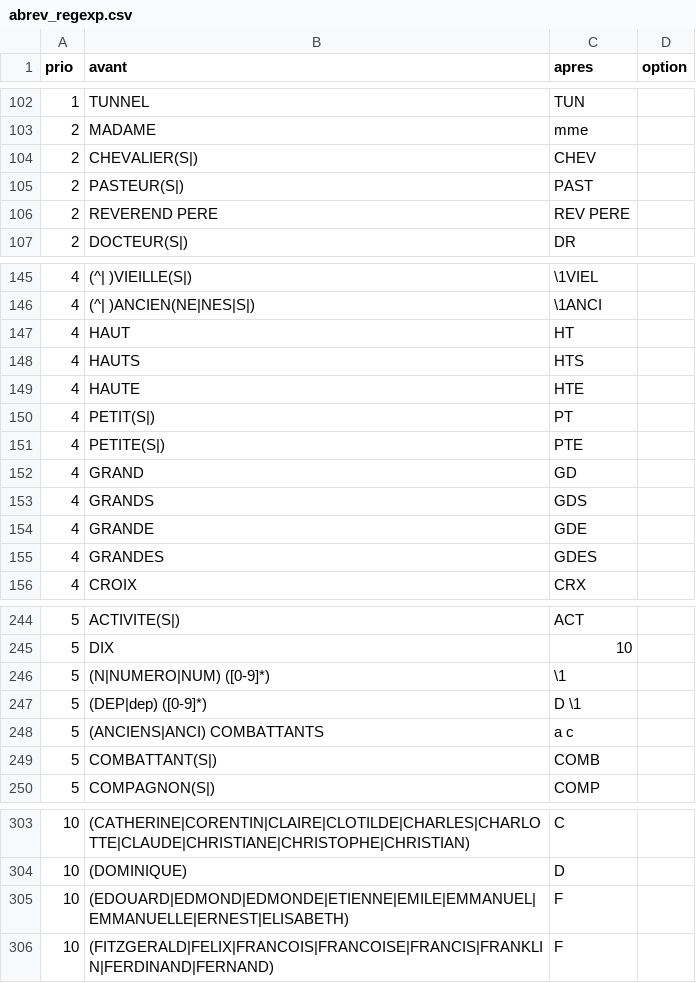
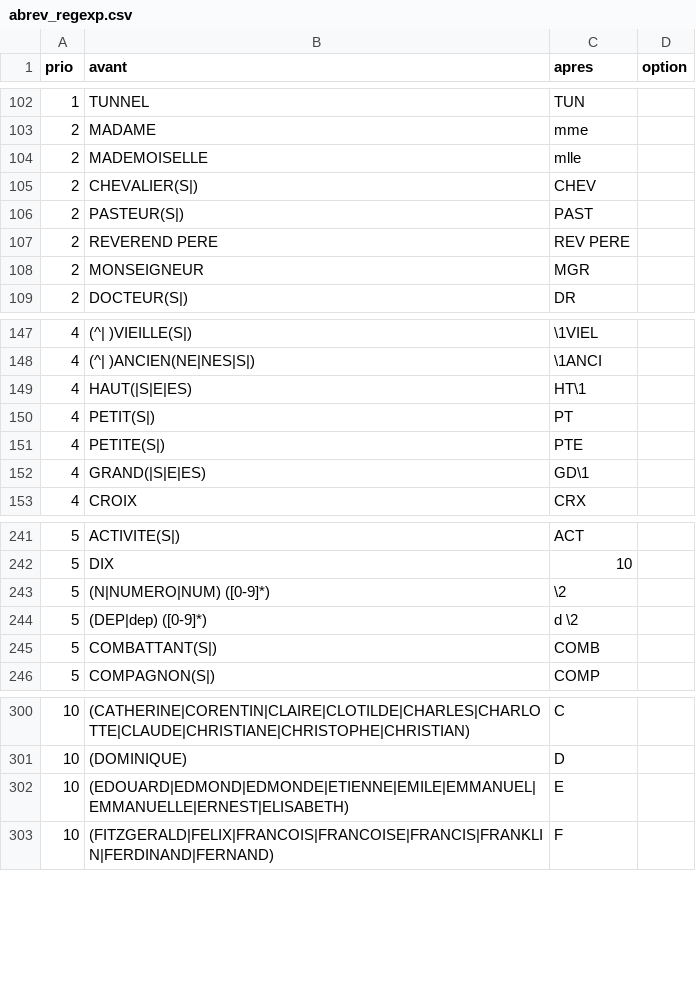
Before and after one commit to etalab/ban-data, a CSV file: scripts/abrev_regexp.csv, drawn as a sheet; only a part is shown, gaps mark what is left out; the diff covers the shown part only.

Commit message:
corrections diverses

```diff
--- a/scripts/abrev_regexp.csv
+++ b/scripts/abrev_regexp.csv
@@ -103,2 +103,3 @@ prio,avant,apres,option
 2, MADAME , mme ,
+2, MADEMOISELLE , mlle ,
 2, CHEVALIER(S|) , CHEV ,
@@ -106,2 +107,3 @@ prio,avant,apres,option
 2, REVEREND PERE , REV PERE ,
+2, MONSEIGNEUR , MGR ,
 2, DOCTEUR(S|) , DR ,
@@ -146,11 +148,6 @@ prio,avant,apres,option
 4,(^| )ANCIEN(NE|NES|S|) ,\1ANCI ,
-4, HAUT , HT ,
-4, HAUTS , HTS ,
-4, HAUTE , HTE ,
+4, HAUT(|S|E|ES) , HT\1 ,
 4, PETIT(S|) , PT ,
 4, PETITE(S|) , PTE ,
-4, GRAND , GD ,
-4, GRANDS , GDS ,
-4, GRANDE , GDE ,
-4, GRANDES , GDES ,
+4, GRAND(|S|E|ES) , GD\1 ,
 4, CROIX , CRX ,
@@ -245,5 +242,4 @@ prio,avant,apres,option
 5, DIX , 10 ,
-5, (N|NUMERO|NUM) ([0-9]*) , \1 ,
-5, (DEP|dep) ([0-9]*) , D \1 ,
-5, (ANCIENS|ANCI) COMBATTANTS , a c ,
+5, (N|NUMERO|NUM) ([0-9]*) , \2 ,
+5, (DEP|dep) ([0-9]*) , d \2 ,
 5, COMBATTANT(S|) , COMB ,
@@ -304,3 +301,3 @@ prio,avant,apres,option
 10, (DOMINIQUE) , D ,
-10, (EDOUARD|EDMOND|EDMONDE|ETIENNE|EMILE|EMMANUEL|EMMANUELLE|ERNEST|ELISABETH) , F ,
+10, (EDOUARD|EDMOND|EDMONDE|ETIENNE|EMILE|EMMANUEL|EMMANUELLE|ERNEST|ELISABETH) , E ,
 10, (FITZGERALD|FELIX|FRANCOIS|FRANCOISE|FRANCIS|FRANKLIN|FERDINAND|FERNAND) , F ,
```
Also changed, not shown: 1 added row, 1 removed row and 6 edited cells elsewhere in this file.
